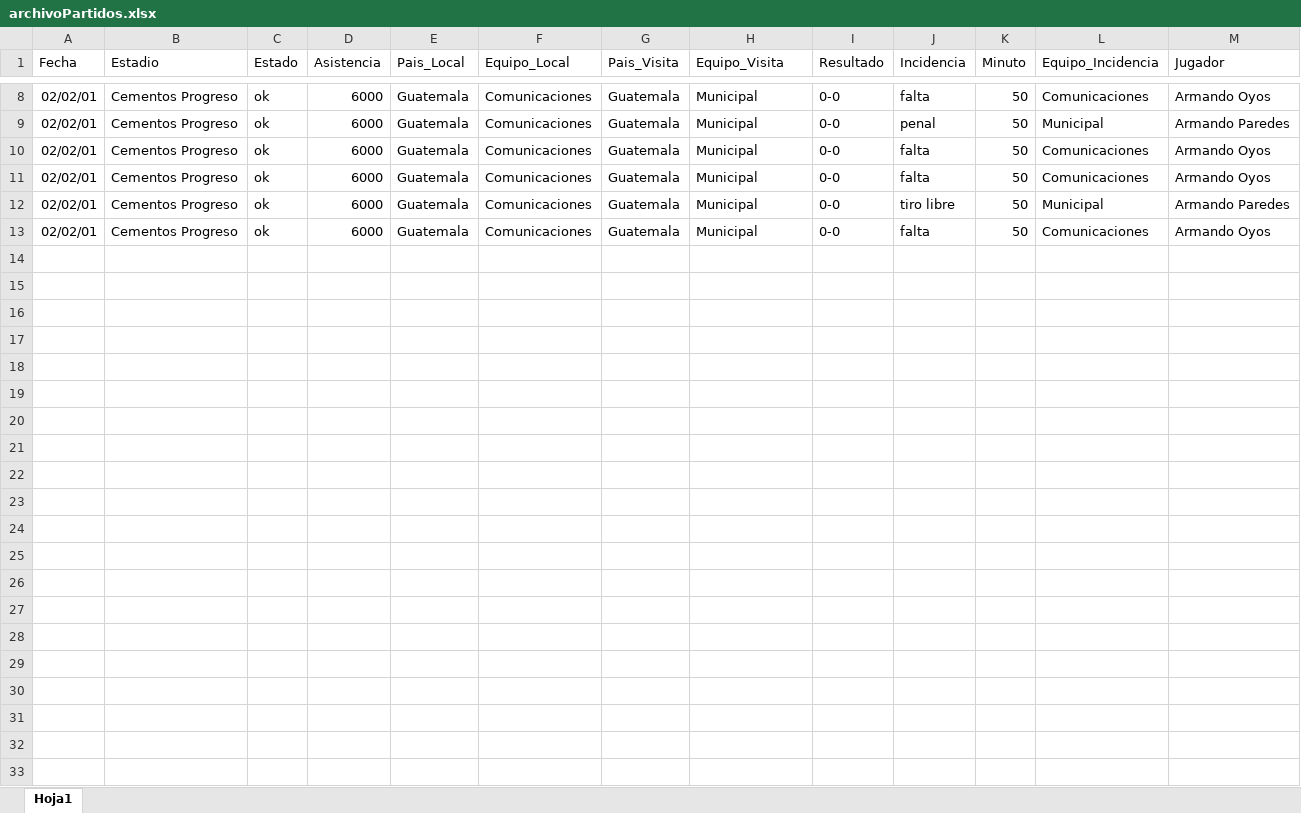
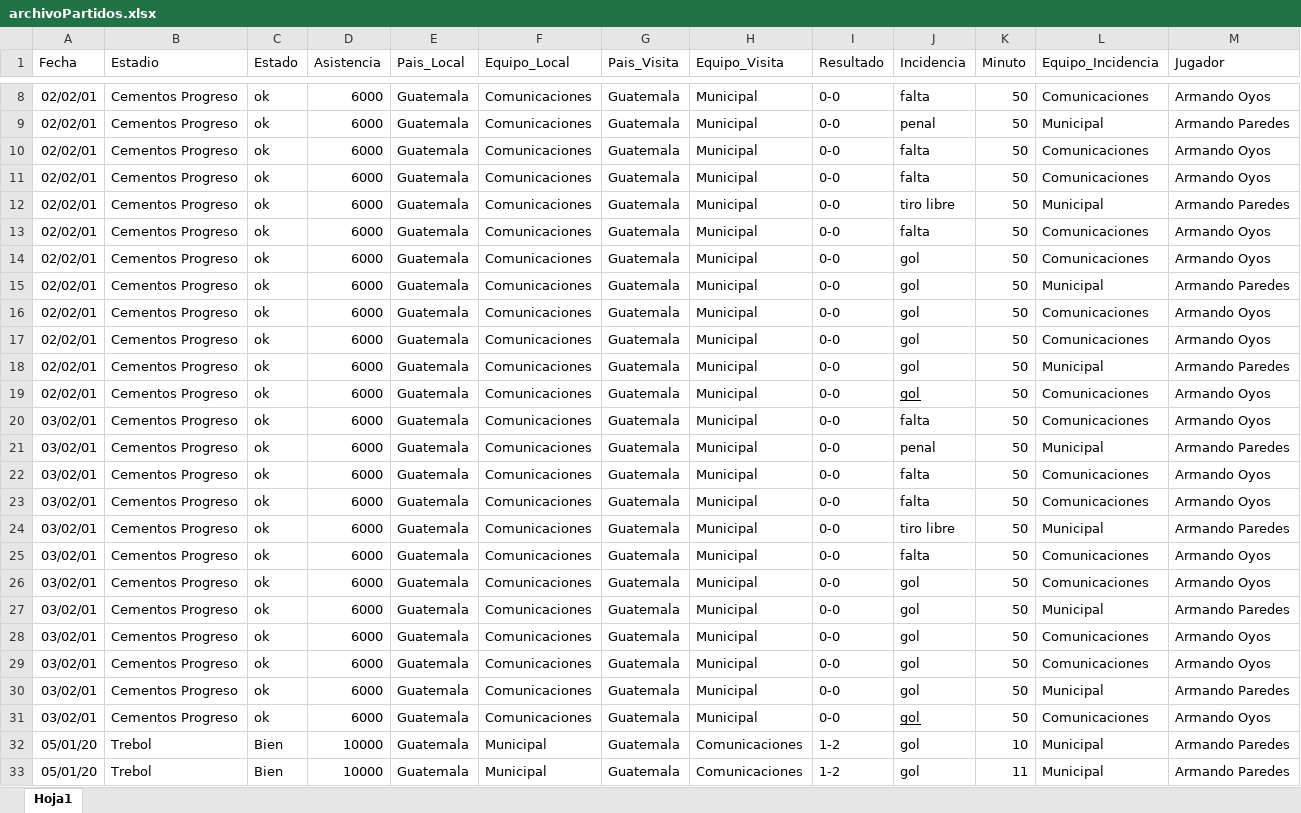
Before and after one commit to maxwelltram/MIA-PROYECTO2-SOCCERSATITICS, an Excel workbook: Backend/archivoPartidos.xlsx, sheet Hoja1, drawn as a sheet; only a part is shown, gaps mark what is left out; values as stored, in another font and other column widths than the file's, no borders; the diff covers the shown part only; the diff names each change by its address in the sheet, - before the commit and + after, or states it on an @@ line.

```diff
--- a/Backend/archivoPartidos.xlsx (sheet Hoja1)
+++ b/Backend/archivoPartidos.xlsx (sheet Hoja1)
+row 14: 02/02/01 | Cementos Progreso | ok | 6000 | Guatemala | Comunicaciones | Guatemala | Municipal | 0-0 | gol | 50 | Comunicaciones | Armando Oyos
+row 15: 02/02/01 | Cementos Progreso | ok | 6000 | Guatemala | Comunicaciones | Guatemala | Municipal | 0-0 | gol | 50 | Municipal | Armando Paredes
+row 16: 02/02/01 | Cementos Progreso | ok | 6000 | Guatemala | Comunicaciones | Guatemala | Municipal | 0-0 | gol | 50 | Comunicaciones | Armando Oyos
+row 17: 02/02/01 | Cementos Progreso | ok | 6000 | Guatemala | Comunicaciones | Guatemala | Municipal | 0-0 | gol | 50 | Comunicaciones | Armando Oyos
+row 18: 02/02/01 | Cementos Progreso | ok | 6000 | Guatemala | Comunicaciones | Guatemala | Municipal | 0-0 | gol | 50 | Municipal | Armando Paredes
+row 19: 02/02/01 | Cementos Progreso | ok | 6000 | Guatemala | Comunicaciones | Guatemala | Municipal | 0-0 | gol | 50 | Comunicaciones | Armando Oyos
+row 20: 03/02/01 | Cementos Progreso | ok | 6000 | Guatemala | Comunicaciones | Guatemala | Municipal | 0-0 | falta | 50 | Comunicaciones | Armando Oyos
+row 21: 03/02/01 | Cementos Progreso | ok | 6000 | Guatemala | Comunicaciones | Guatemala | Municipal | 0-0 | penal | 50 | Municipal | Armando Paredes
+row 22: 03/02/01 | Cementos Progreso | ok | 6000 | Guatemala | Comunicaciones | Guatemala | Municipal | 0-0 | falta | 50 | Comunicaciones | Armando Oyos
+row 23: 03/02/01 | Cementos Progreso | ok | 6000 | Guatemala | Comunicaciones | Guatemala | Municipal | 0-0 | falta | 50 | Comunicaciones | Armando Oyos
+row 24: 03/02/01 | Cementos Progreso | ok | 6000 | Guatemala | Comunicaciones | Guatemala | Municipal | 0-0 | tiro libre | 50 | Municipal | Armando Paredes
+row 25: 03/02/01 | Cementos Progreso | ok | 6000 | Guatemala | Comunicaciones | Guatemala | Municipal | 0-0 | falta | 50 | Comunicaciones | Armando Oyos
+row 26: 03/02/01 | Cementos Progreso | ok | 6000 | Guatemala | Comunicaciones | Guatemala | Municipal | 0-0 | gol | 50 | Comunicaciones | Armando Oyos
+row 27: 03/02/01 | Cementos Progreso | ok | 6000 | Guatemala | Comunicaciones | Guatemala | Municipal | 0-0 | gol | 50 | Municipal | Armando Paredes
+row 28: 03/02/01 | Cementos Progreso | ok | 6000 | Guatemala | Comunicaciones | Guatemala | Municipal | 0-0 | gol | 50 | Comunicaciones | Armando Oyos
+row 29: 03/02/01 | Cementos Progreso | ok | 6000 | Guatemala | Comunicaciones | Guatemala | Municipal | 0-0 | gol | 50 | Comunicaciones | Armando Oyos
+row 30: 03/02/01 | Cementos Progreso | ok | 6000 | Guatemala | Comunicaciones | Guatemala | Municipal | 0-0 | gol | 50 | Municipal | Armando Paredes
+row 31: 03/02/01 | Cementos Progreso | ok | 6000 | Guatemala | Comunicaciones | Guatemala | Municipal | 0-0 | gol | 50 | Comunicaciones | Armando Oyos
+row 32: 05/01/20 | Trebol | Bien | 10000 | Guatemala | Municipal | Guatemala | Comunicaciones | 1-2 | gol | 10 | Municipal | Armando Paredes
+row 33: 05/01/20 | Trebol | Bien | 10000 | Guatemala | Municipal | Guatemala | Comunicaciones | 1-2 | gol | 11 | Municipal | Armando Paredes
```
Also changed, not shown: cell formats elsewhere in this sheet, 1 other file.
